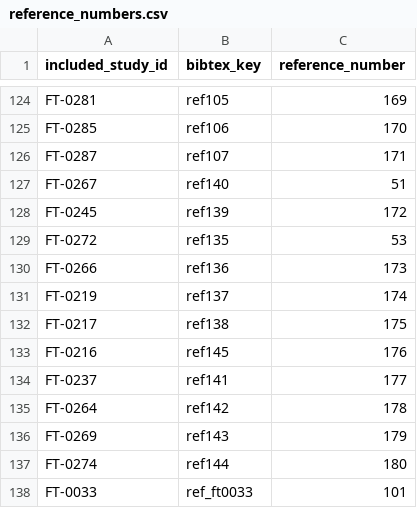
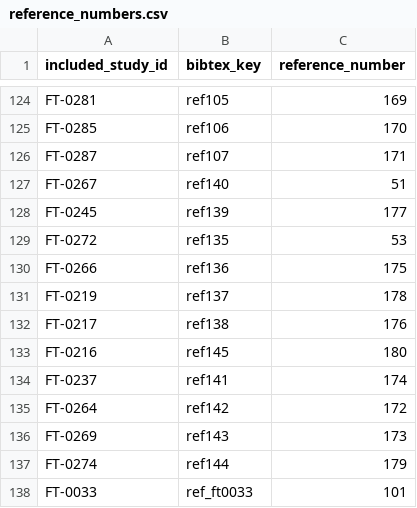
Before and after one commit to aI-area/agent-mediated-computation-assurance, a CSV file: figures/data/reference_numbers.csv, drawn as a sheet; only a part is shown, gaps mark what is left out.

Commit message:
Align figure programs with the revised article
Add the computational-assurance workflow figure (Figure 3), renumber the coverage figure (Figure 2) and the supplementary figures (S1.1, S10.1), update the reference numbers, README cross-references and the supplementary PDF.

```diff
--- a/figures/data/reference_numbers.csv
+++ b/figures/data/reference_numbers.csv
@@ -127,12 +127,12 @@ FT-0287,ref107,171
 FT-0267,ref140,51
-FT-0245,ref139,172
+FT-0245,ref139,177
 FT-0272,ref135,53
-FT-0266,ref136,173
-FT-0219,ref137,174
-FT-0217,ref138,175
-FT-0216,ref145,176
-FT-0237,ref141,177
-FT-0264,ref142,178
-FT-0269,ref143,179
-FT-0274,ref144,180
+FT-0266,ref136,175
+FT-0219,ref137,178
+FT-0217,ref138,176
+FT-0216,ref145,180
+FT-0237,ref141,174
+FT-0264,ref142,172
+FT-0269,ref143,173
+FT-0274,ref144,179
 FT-0033,ref_ft0033,101
```
Also changed, not shown: 7 other files.
